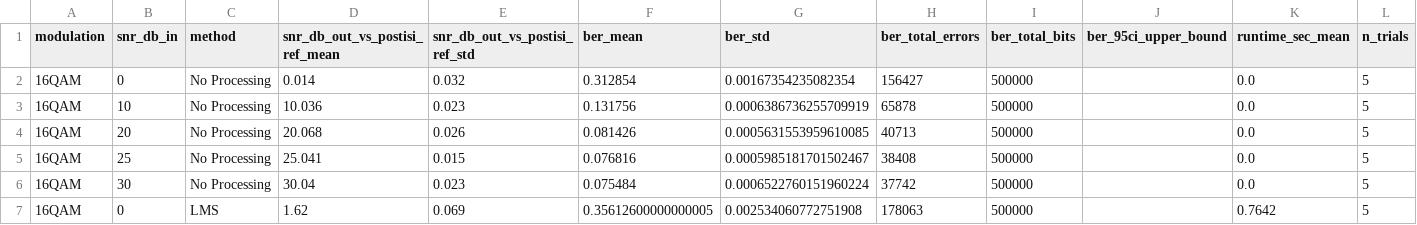
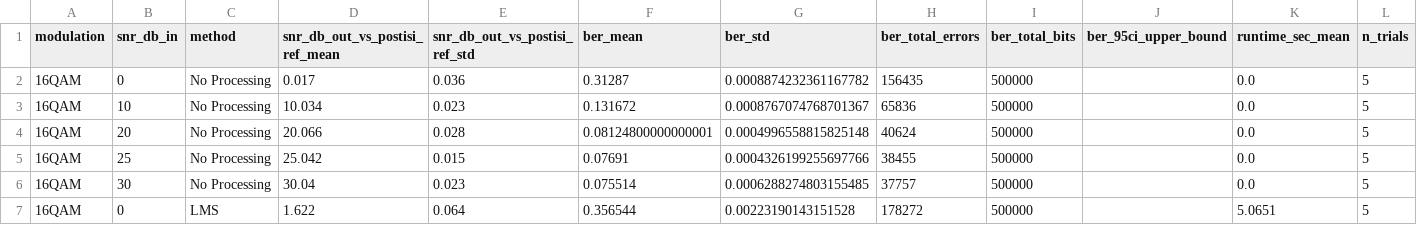
Before and after one commit to akshatsinghverma-stack/sdr-denoising-comparative-study, a CSV file: results/tables/results_16qam.csv, drawn as a sheet; only a part is shown; the diff covers the shown part only.

```diff
--- a/results/tables/results_16qam.csv
+++ b/results/tables/results_16qam.csv
@@ -1,7 +1,7 @@
 modulation,snr_db_in,method,snr_db_out_vs_postisi_ref_mean,snr_db_out_vs_postisi_ref_std,ber_mean,ber_std,ber_total_errors,ber_total_bits,ber_95ci_upper_bound,runtime_sec_mean,n_trials
-16QAM,0,No Processing,0.014,0.032,0.312854,0.00167354235082354,156427,500000,,0.0,5
-16QAM,10,No Processing,10.036,0.023,0.131756,0.0006386736255709919,65878,500000,,0.0,5
-16QAM,20,No Processing,20.068,0.026,0.081426,0.0005631553959610085,40713,500000,,0.0,5
-16QAM,25,No Processing,25.041,0.015,0.076816,0.0005985181701502467,38408,500000,,0.0,5
-16QAM,30,No Processing,30.04,0.023,0.075484,0.0006522760151960224,37742,500000,,0.0,5
-16QAM,0,LMS,1.62,0.069,0.35612600000000005,0.002534060772751908,178063,500000,,0.7642,5
+16QAM,0,No Processing,0.017,0.036,0.31287,0.0008874232361167782,156435,500000,,0.0,5
+16QAM,10,No Processing,10.034,0.023,0.131672,0.0008767074768701367,65836,500000,,0.0,5
+16QAM,20,No Processing,20.066,0.028,0.08124800000000001,0.0004996558815825148,40624,500000,,0.0,5
+16QAM,25,No Processing,25.042,0.015,0.07691,0.0004326199255697766,38455,500000,,0.0,5
+16QAM,30,No Processing,30.04,0.023,0.075514,0.0006288274803155485,37757,500000,,0.0,5
+16QAM,0,LMS,1.622,0.064,0.356544,0.00223190143151528,178272,500000,,5.0651,5
```
Also changed, not shown: 135 edited cells elsewhere in this file, results/tables/results_case2_isi.csv, results/tables/results_severity_sweep.csv, 27 other files.
